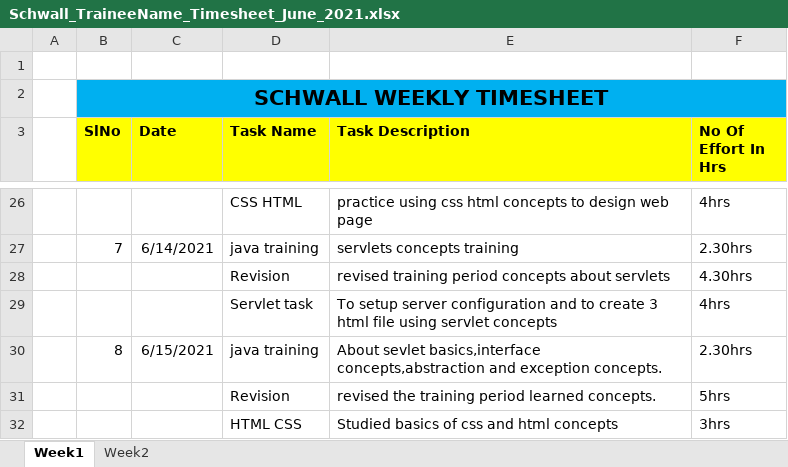
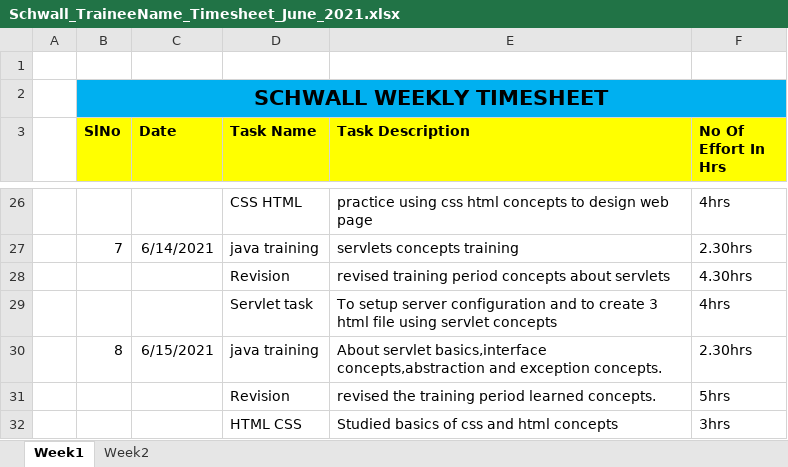
Before and after one commit to Surge-Technology/JavaTraining-Batch1, an Excel workbook: Madan/Timesheet/Schwall_TraineeName_Timesheet_June_2021.xlsx, sheet Week1, drawn as a sheet; only a part is shown, gaps mark what is left out; values as stored, in another font and other column widths than the file's, no borders; the diff names each change by its address in the sheet, - before the commit and + after, or states it on an @@ line.

Commit message:
timesheet updated

```diff
--- a/Madan/Timesheet/Schwall_TraineeName_Timesheet_June_2021.xlsx (sheet Week1)
+++ b/Madan/Timesheet/Schwall_TraineeName_Timesheet_June_2021.xlsx (sheet Week1)
-E30 (Task Description): About sevlet basics,interface concepts,abstraction…
+E30 (Task Description): About servlet basics,interface concepts,abstraction…
```
